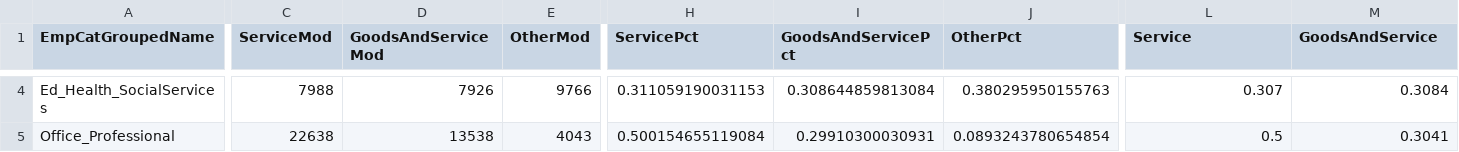
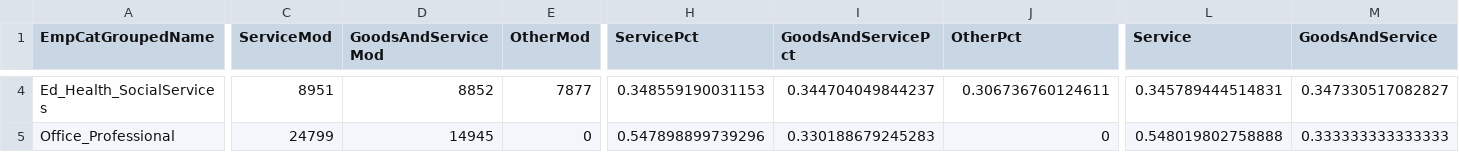
Before and after one commit to CMAP-REPOS/cmap_csvm, a CSV file: dev/Testing_CV_Activities.csv, drawn as a sheet; only a part is shown, gaps mark what is left out; the diff covers the shown part only; the diff names each change by its address in the sheet, - before the commit and + after, or states it on an @@ line.

```diff
--- a/dev/Testing_CV_Activities.csv
+++ b/dev/Testing_CV_Activities.csv
-C4 (ServiceMod): 7988
+C4 (ServiceMod): 8951
-D4 (GoodsAndServiceMod): 7926
+D4 (GoodsAndServiceMod): 8852
-E4 (OtherMod): 9766
+E4 (OtherMod): 7877
-H4 (ServicePct): 0.311059190031153
+H4 (ServicePct): 0.348559190031153
-I4 (GoodsAndServicePct): 0.308644859813084
+I4 (GoodsAndServicePct): 0.344704049844237
-J4 (OtherPct): 0.380295950155763
+J4 (OtherPct): 0.306736760124611
-L4 (Service): 0.307
+L4 (Service): 0.345789444514831
-M4 (GoodsAndService): 0.3084
+M4 (GoodsAndService): 0.347330517082827
-C5 (ServiceMod): 22638
+C5 (ServiceMod): 24799
-D5 (GoodsAndServiceMod): 13538
+D5 (GoodsAndServiceMod): 14945
-E5 (OtherMod): 4043
+E5 (OtherMod): 0
-H5 (ServicePct): 0.500154655119084
+H5 (ServicePct): 0.547898899739296
-I5 (GoodsAndServicePct): 0.29910300030931
+I5 (GoodsAndServicePct): 0.330188679245283
-J5 (OtherPct): 0.0893243780654854
+J5 (OtherPct): 0
-L5 (Service): 0.5
+L5 (Service): 0.548019802758888
-M5 (GoodsAndService): 0.3041
+M5 (GoodsAndService): 0.333333333333333
```
Also changed, not shown: 92 edited cells elsewhere in this file, 4 other files.
